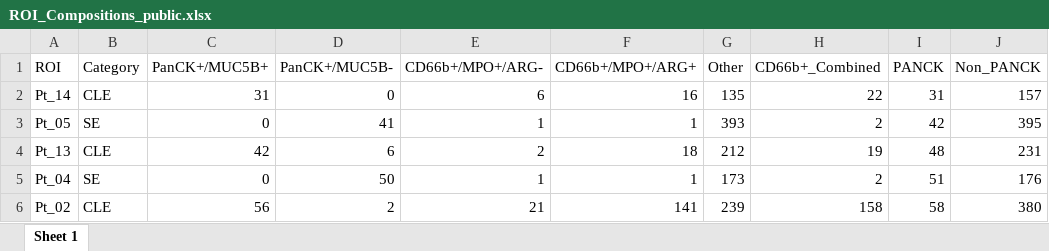
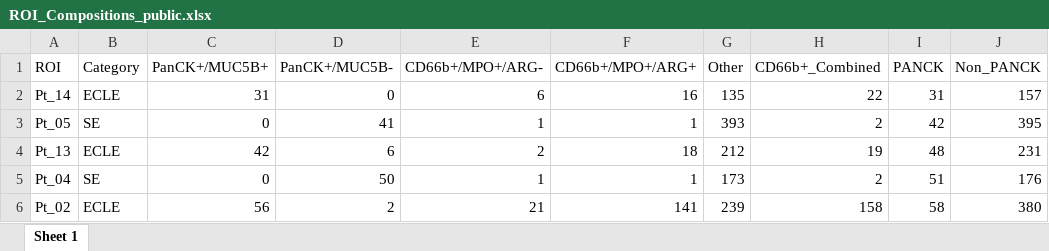
Before and after one commit to LucaMastrantoni/endometriosis_spoiler, an Excel workbook: DATA_INPUT/opal/ROI_Compositions_public.xlsx, sheet Sheet 1, drawn as a sheet; only a part is shown; values as stored, in another font and other column widths than the file's, no borders; the diff names each change by its address in the sheet, - before the commit and + after, or states it on an @@ line.

```diff
--- a/DATA_INPUT/opal/ROI_Compositions_public.xlsx (sheet Sheet 1)
+++ b/DATA_INPUT/opal/ROI_Compositions_public.xlsx (sheet Sheet 1)
-B2 (Category): CLE
+B2 (Category): ECLE
-B4 (Category): CLE
+B4 (Category): ECLE
-B6 (Category): CLE
+B6 (Category): ECLE
```
Also changed, not shown: DATA_INPUT/IHC_public.xlsx, DATA_INPUT/annotation/ANNOTATION_FILE_public.xlsx, 24 other files.
